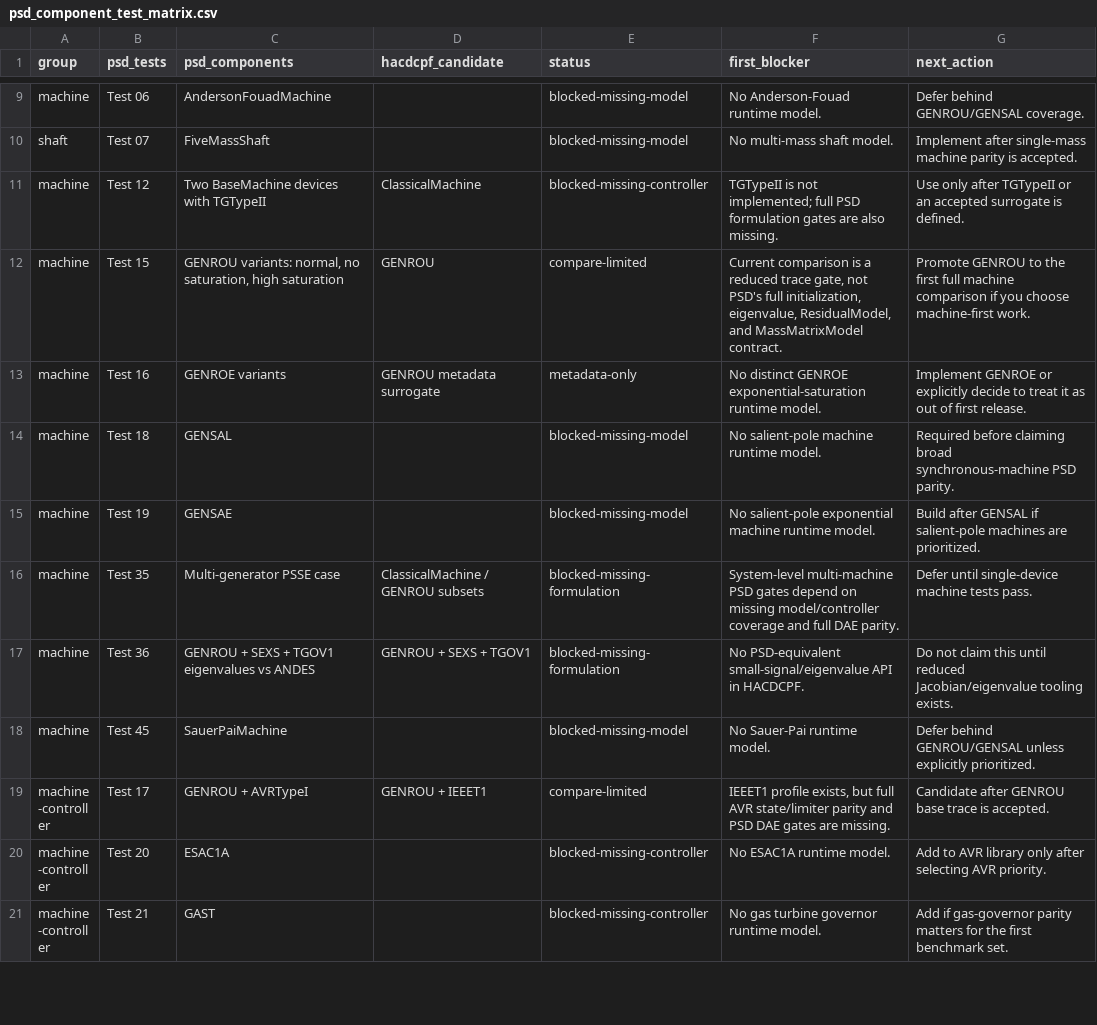
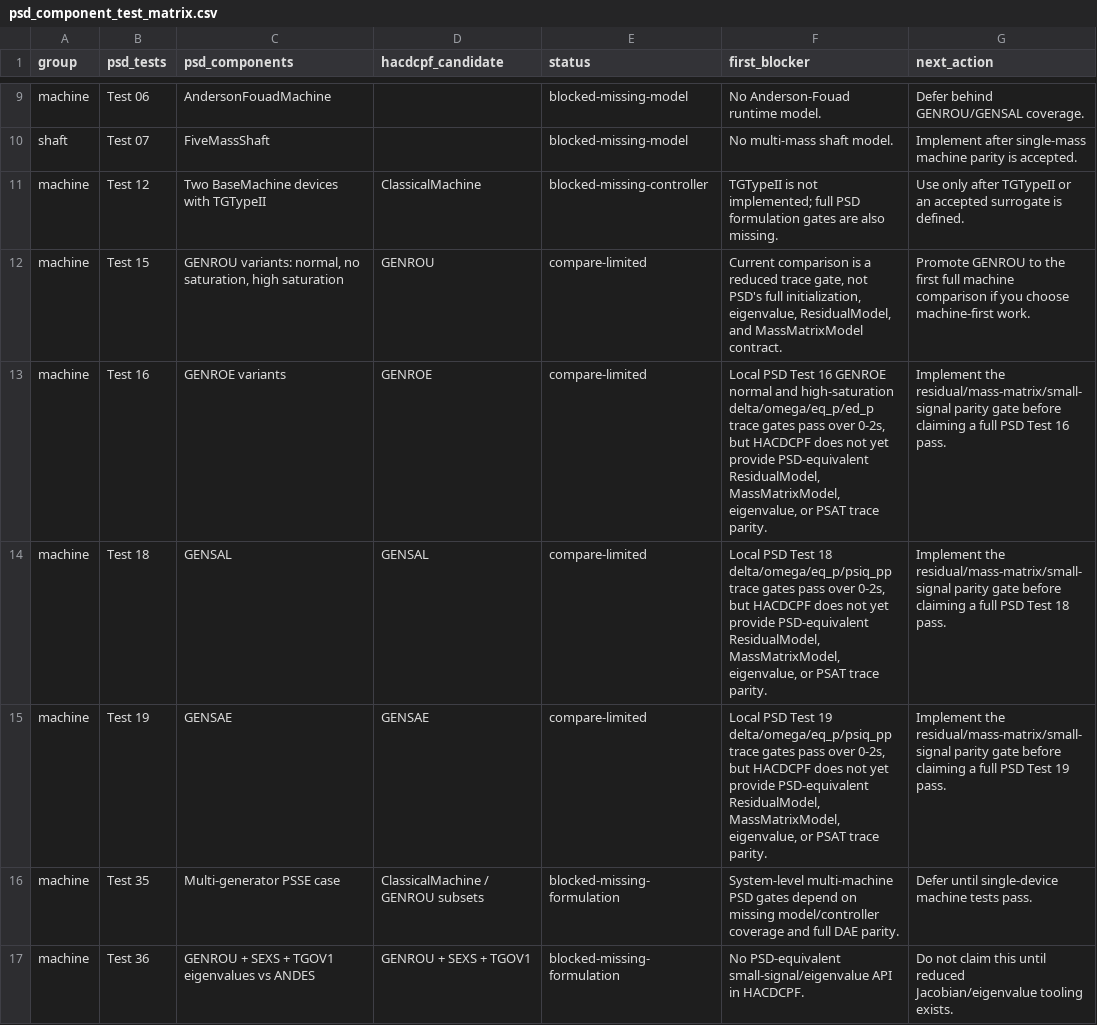
Before and after one commit to MofeiZhou202/PowerSystemResilience, a CSV file: tools/psd_validation/psd_component_test_matrix.csv, drawn as a sheet; only a part is shown, gaps mark what is left out; the shorter side is filled out with more unchanged rows.

```diff
--- a/tools/psd_validation/psd_component_test_matrix.csv
+++ b/tools/psd_validation/psd_component_test_matrix.csv
@@ -12,5 +12,5 @@ machine,Test 12,Two BaseMachine devices with TGTypeII,ClassicalMachine,blocked-m
 machine,Test 15,"GENROU variants: normal, no saturation, high saturation",GENROU,compare-limited,"Current comparison is a reduced trace gate, not PSD's full initialization, eigenvalue, ResidualModel, and MassMatrixModel contract.",Promote GENROU to the first full machine comparison if you choose machine-first work.
-machine,Test 16,GENROE variants,GENROU metadata surrogate,metadata-only,No distinct GENROE exponential-saturation runtime model.,Implement GENROE or explicitly decide to treat it as out of first release.
-machine,Test 18,GENSAL,,blocked-missing-model,No salient-pole machine runtime model.,Required before claiming broad synchronous-machine PSD parity.
-machine,Test 19,GENSAE,,blocked-missing-model,No salient-pole exponential machine runtime model.,Build after GENSAL if salient-pole machines are prioritized.
+machine,Test 16,GENROE variants,GENROE,compare-limited,"Local PSD Test 16 GENROE normal and high-saturation delta/omega/eq_p/ed_p trace gates pass over 0-2s, but HACDCPF does not yet provide PSD-equivalent ResidualModel, MassMatrixModel, eigenvalue, or PSAT trace parity.",Implement the residual/mass-matrix/small-signal parity gate before claiming a full PSD Test 16 pass.
+machine,Test 18,GENSAL,GENSAL,compare-limited,"Local PSD Test 18 delta/omega/eq_p/psiq_pp trace gates pass over 0-2s, but HACDCPF does not yet provide PSD-equivalent ResidualModel, MassMatrixModel, eigenvalue, or PSAT trace parity.",Implement the residual/mass-matrix/small-signal parity gate before claiming a full PSD Test 18 pass.
+machine,Test 19,GENSAE,GENSAE,compare-limited,"Local PSD Test 19 delta/omega/eq_p/psiq_pp trace gates pass over 0-2s, but HACDCPF does not yet provide PSD-equivalent ResidualModel, MassMatrixModel, eigenvalue, or PSAT trace parity.",Implement the residual/mass-matrix/small-signal parity gate before claiming a full PSD Test 19 pass.
 machine,Test 35,Multi-generator PSSE case,ClassicalMachine / GENROU subsets,blocked-missing-formulation,System-level multi-machine PSD gates depend on missing model/controller coverage and full DAE parity.,Defer until single-device machine tests pass.
```
Also changed, not shown: tools/psd_validation/psd_model_comparison.csv, 29 other files.
